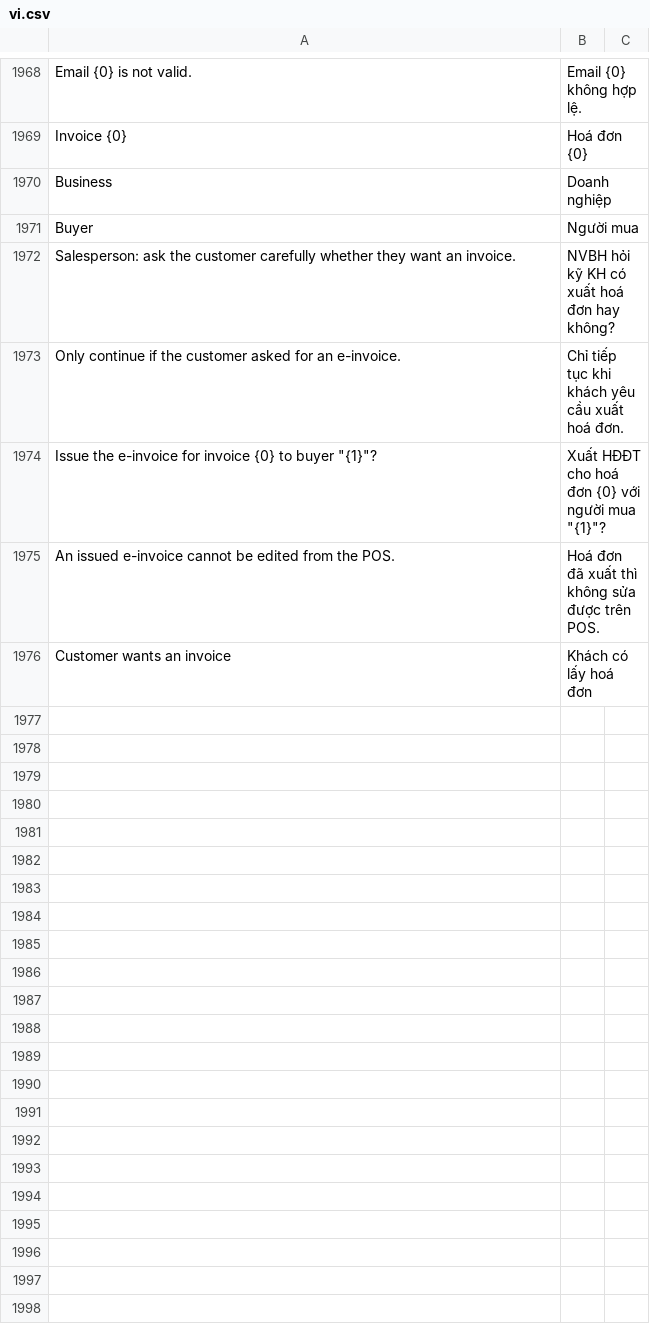
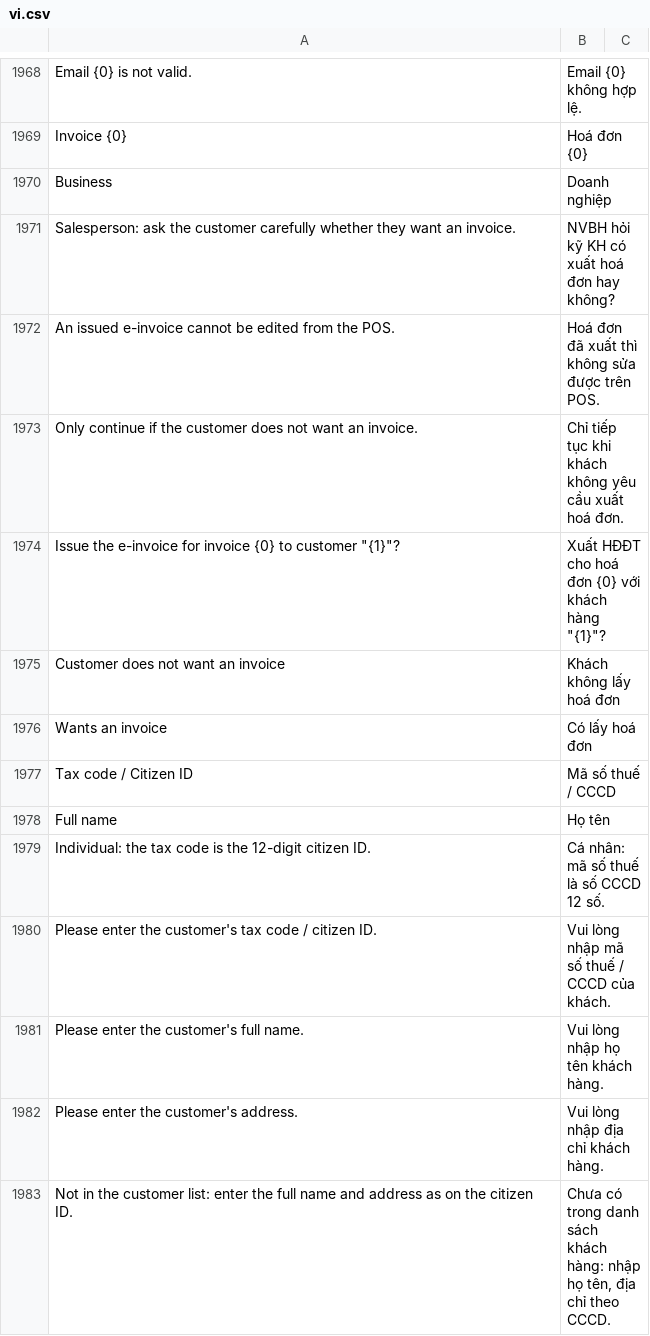
Before and after one commit to MBW-Digital/mbwnext-pos, a CSV file: pos_next/translations/vi.csv, drawn as a sheet; only a part is shown, gaps mark what is left out.

```diff
--- a/pos_next/translations/vi.csv
+++ b/pos_next/translations/vi.csv
@@ -1971,7 +1971,14 @@
 "Business","Doanh nghiệp",""
-"Buyer","Người mua",""
 "Salesperson: ask the customer carefully whether they want an invoice.","NVBH hỏi kỹ KH có xuất hoá đơn hay không?",""
-"Only continue if the customer asked for an e-invoice.","Chỉ tiếp tục khi khách yêu cầu xuất hoá đơn.",""
-"Issue the e-invoice for invoice {0} to buyer ""{1}""?","Xuất HĐĐT cho hoá đơn {0} với người mua ""{1}""?",""
 "An issued e-invoice cannot be edited from the POS.","Hoá đơn đã xuất thì không sửa được trên POS.",""
-"Customer wants an invoice","Khách có lấy hoá đơn",""
+"Only continue if the customer does not want an invoice.","Chỉ tiếp tục khi khách không yêu cầu xuất hoá đơn.",""
+"Issue the e-invoice for invoice {0} to customer ""{1}""?","Xuất HĐĐT cho hoá đơn {0} với khách hàng ""{1}""?",""
+"Customer does not want an invoice","Khách không lấy hoá đơn",""
+"Wants an invoice","Có lấy hoá đơn",""
+"Tax code / Citizen ID","Mã số thuế / CCCD",""
+"Full name","Họ tên",""
+"Individual: the tax code is the 12-digit citizen ID.","Cá nhân: mã số thuế là số CCCD 12 số.",""
+"Please enter the customer's tax code / citizen ID.","Vui lòng nhập mã số thuế / CCCD của khách.",""
+"Please enter the customer's full name.","Vui lòng nhập họ tên khách hàng.",""
+"Please enter the customer's address.","Vui lòng nhập địa chỉ khách hàng.",""
+"Not in the customer list: enter the full name and address as on the citizen ID.","Chưa có trong danh sách khách hàng: nhập họ tên, địa chỉ theo CCCD.",""
```
Also changed, not shown: 2 other files.
